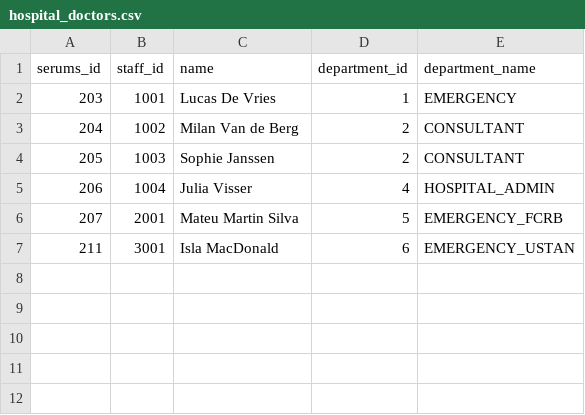
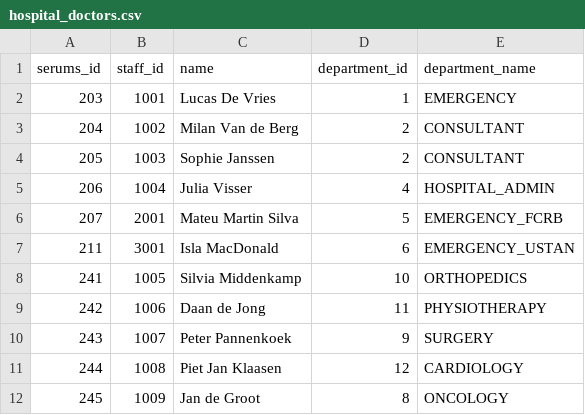
Before and after one commit to SkinnyPigeon/serums_api, a CSV file: databases/data/zmc/hospital_doctors.csv, drawn as a sheet; the diff names each change by its address in the sheet, - before the commit and + after, or states it on an @@ line.

```diff
--- a/databases/data/zmc/hospital_doctors.csv
+++ b/databases/data/zmc/hospital_doctors.csv
+row 8: 241 | 1005 | Silvia Middenkamp | 10 | ORTHOPEDICS
+row 9: 242 | 1006 | Daan de Jong | 11 | PHYSIOTHERAPY
+row 10: 243 | 1007 | Peter Pannenkoek | 9 | SURGERY
+row 11: 244 | 1008 | Piet Jan Klaasen | 12 | CARDIOLOGY
+row 12: 245 | 1009 | Jan de Groot | 8 | ONCOLOGY
```
Also changed, not shown: databases/data/fcrb/hospital_doctors.csv, 3 other files.
